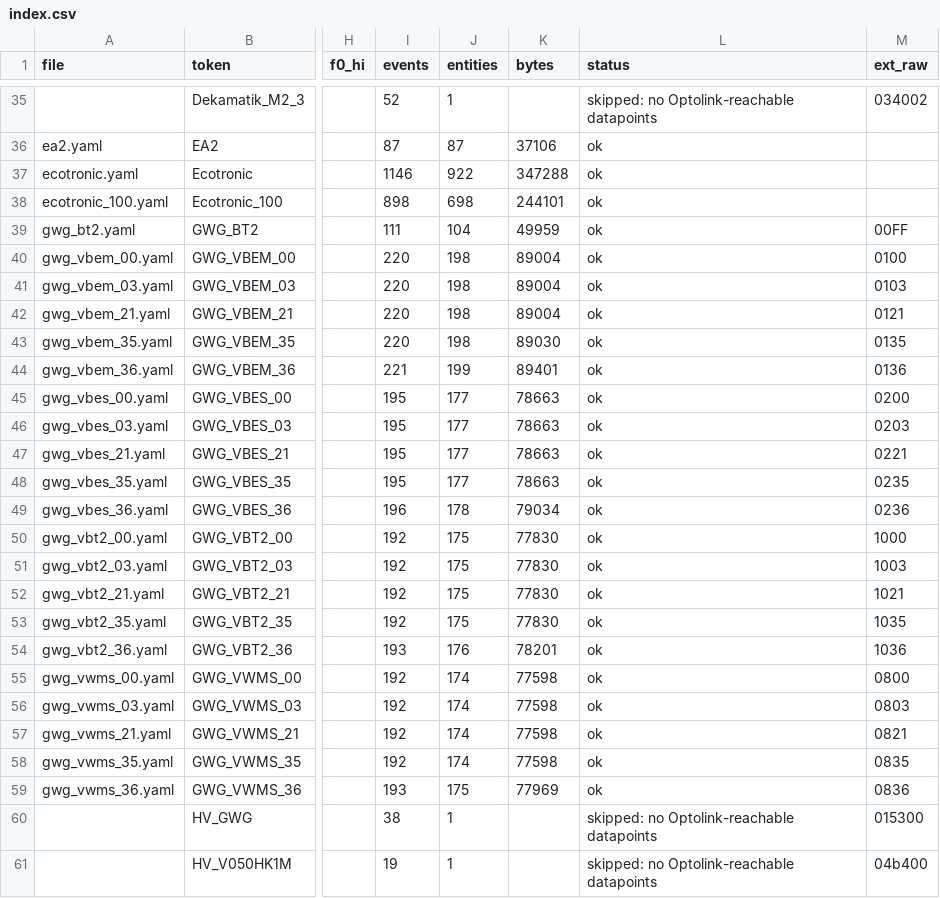
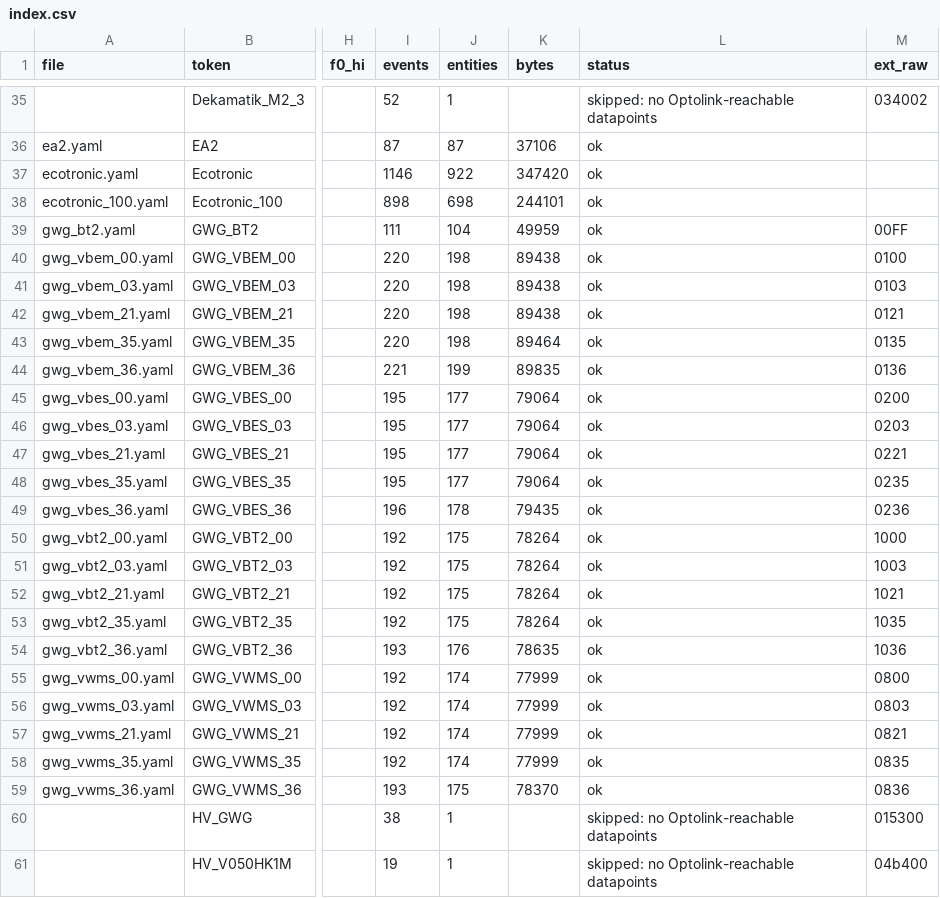
Before and after one commit to SoulSolistice/esphome_vitohome, a CSV file: example/catalogs/en/index.csv, drawn as a sheet; only a part is shown, gaps mark what is left out; the diff names each change by its address in the sheet, - before the commit and + after, or states it on an @@ line.

```diff
--- a/example/catalogs/en/index.csv
+++ b/example/catalogs/en/index.csv
-K37 (bytes): 347288
+K37 (bytes): 347420
-K40:K42 (bytes): 89004
+K40:K42 (bytes): 89438
-K43 (bytes): 89030
+K43 (bytes): 89464
-K44 (bytes): 89401
+K44 (bytes): 89835
-K45:K48 (bytes): 78663
+K45:K48 (bytes): 79064
-K49 (bytes): 79034
+K49 (bytes): 79435
-K50:K53 (bytes): 77830
+K50:K53 (bytes): 78264
-K54 (bytes): 78201
+K54 (bytes): 78635
-K55:K58 (bytes): 77598
+K55:K58 (bytes): 77999
-K59 (bytes): 77969
+K59 (bytes): 78370
```
Also changed, not shown: example/catalogs/de/index.csv, 55 other files.
